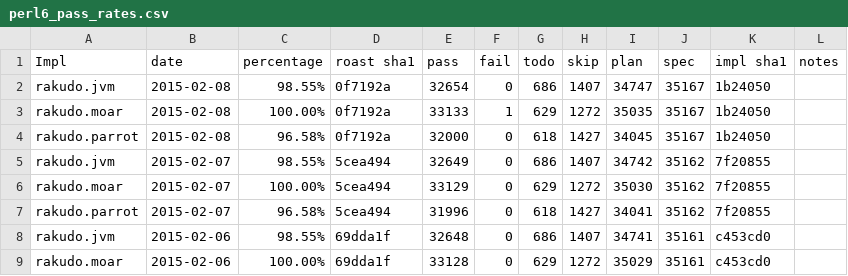
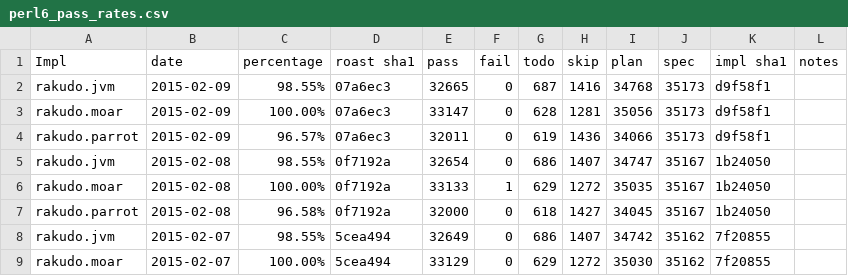
Before and after one commit to usev6/perl6-roast-data, a CSV file: perl6_pass_rates.csv, drawn as a sheet; only a part is shown; the shorter side is filled out with more unchanged rows.

```diff
--- a/perl6_pass_rates.csv
+++ b/perl6_pass_rates.csv
@@ -1,2 +1,5 @@
 Impl,date,percentage,"roast sha1",pass,fail,todo,skip,plan,spec,"impl sha1",notes
+rakudo.jvm,2015-02-09,98.55%,07a6ec3,32665,0,687,1416,34768,35173,d9f58f1,
+rakudo.moar,2015-02-09,100.00%,07a6ec3,33147,0,628,1281,35056,35173,d9f58f1,
+rakudo.parrot,2015-02-09,96.57%,07a6ec3,32011,0,619,1436,34066,35173,d9f58f1,
 rakudo.jvm,2015-02-08,98.55%,0f7192a,32654,0,686,1407,34747,35167,1b24050,
```
Also changed, not shown: 3 other files.
